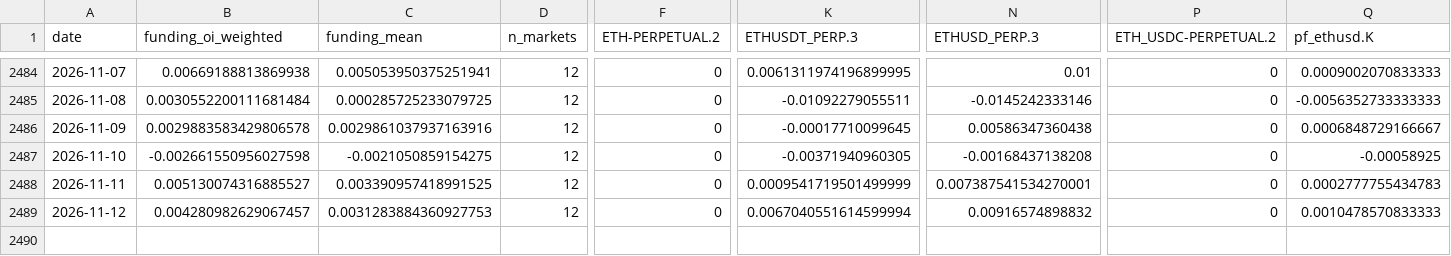
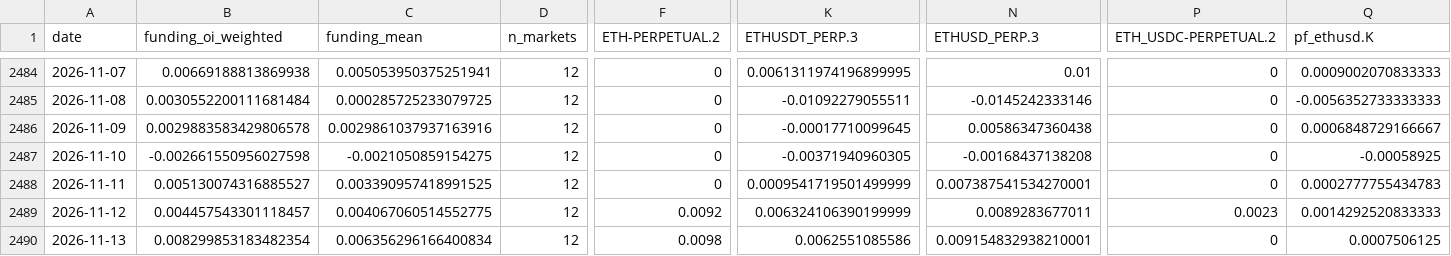
Before and after one commit to jaredbausch-ai/ctzb-data, a CSV file: data/derivs/ETH_funding_daily.csv, drawn as a sheet; only a part is shown, gaps mark what is left out; rows hold the shown columns only; the diff names each change by its address in the sheet, - before the commit and + after, or states it on an @@ line.

```diff
--- a/data/derivs/ETH_funding_daily.csv
+++ b/data/derivs/ETH_funding_daily.csv
-B2489 (funding_oi_weighted): 0.004280982629067457
+B2489 (funding_oi_weighted): 0.004457543301118457
-C2489 (funding_mean): 0.0031283884360927753
+C2489 (funding_mean): 0.004067060514552775
-F2489 (ETH-PERPETUAL.2): 0
+F2489 (ETH-PERPETUAL.2): 0.0092
-K2489 (ETHUSDT_PERP.3): 0.0067040551614599994
+K2489 (ETHUSDT_PERP.3): 0.006324106390199999
-N2489 (ETHUSD_PERP.3): 0.00916574898832
+N2489 (ETHUSD_PERP.3): 0.0089283677011
-P2489 (ETH_USDC-PERPETUAL.2): 0
+P2489 (ETH_USDC-PERPETUAL.2): 0.0023
-Q2489 (pf_ethusd.K): 0.0010478570833333
+Q2489 (pf_ethusd.K): 0.0014292520833333
+row 2490: 2026-11-13 | 0.008299853183482354 | 0.006356296166400834 | 12 | 0.0098 | 0.0062551085586 | 0.009154832938210001 | 0 | 0.0007506125
```
Also changed, not shown: data/derivs/BTC_oi_daily.csv, data/derivs/ETH_oi_daily.csv, 45 other files.
